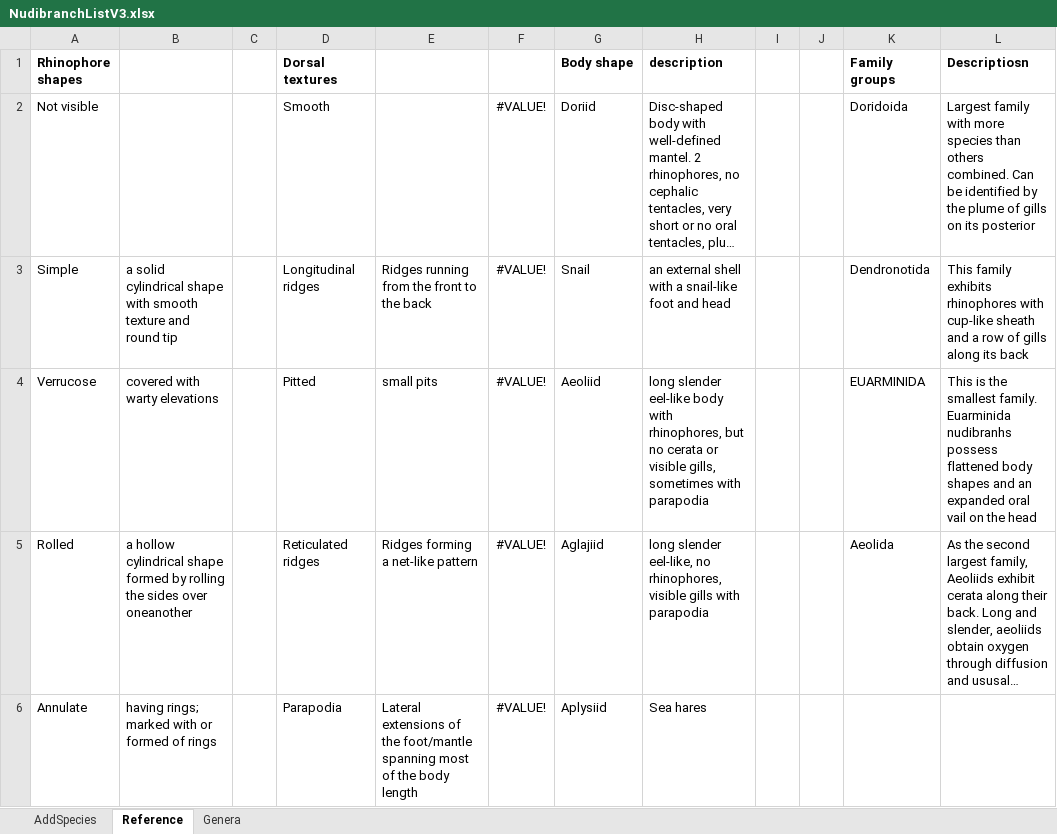
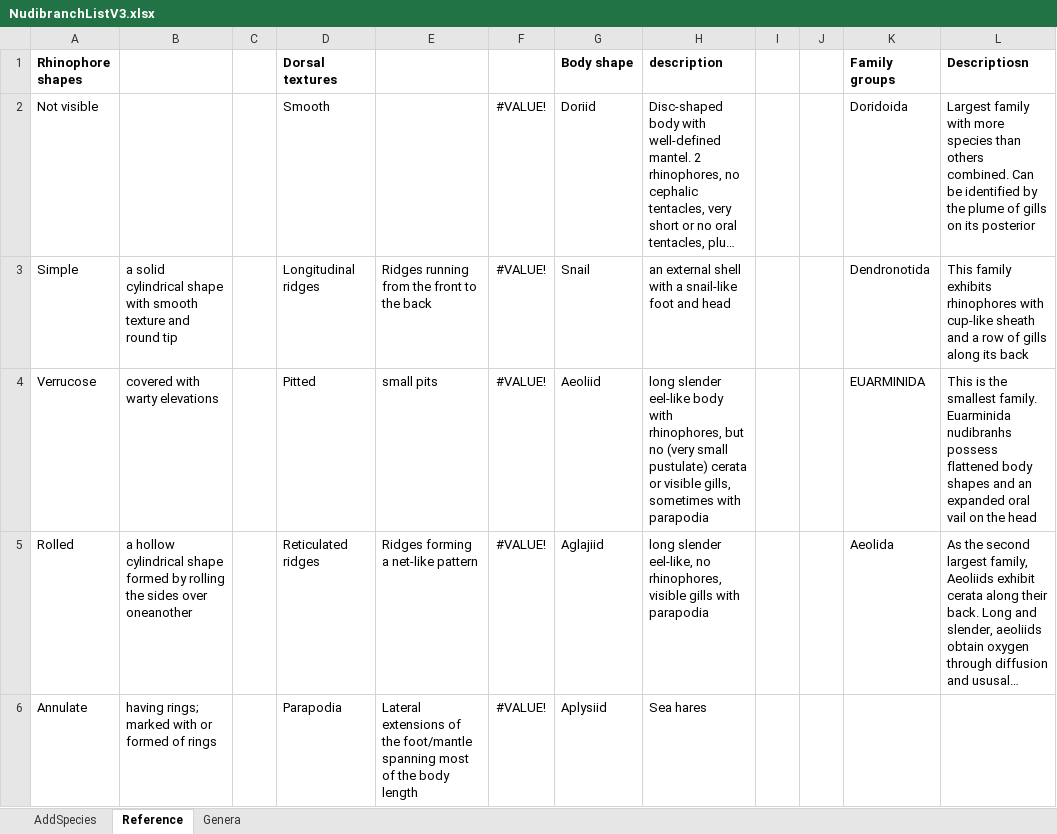
Before and after one commit to riaanmarx/Nudibranchs, an Excel workbook: site generator tool/NudibranchListV3.xlsx, sheet Reference, drawn as a sheet; only a part is shown; long unchanged cells end in …; values as stored, in another font and other column widths than the file's, no borders; charts and pictures not drawn; the diff names each change by its address in the sheet, - before the commit and + after, or states it on an @@ line.

```diff
--- a/site generator tool/NudibranchListV3.xlsx (sheet Reference)
+++ b/site generator tool/NudibranchListV3.xlsx (sheet Reference)
-H4 (description): …but no cerata or…
+H4 (description): …but no (very small pustulate) cerata or…
```
Also changed, not shown: sheet AddSpecies, 1 other file.
